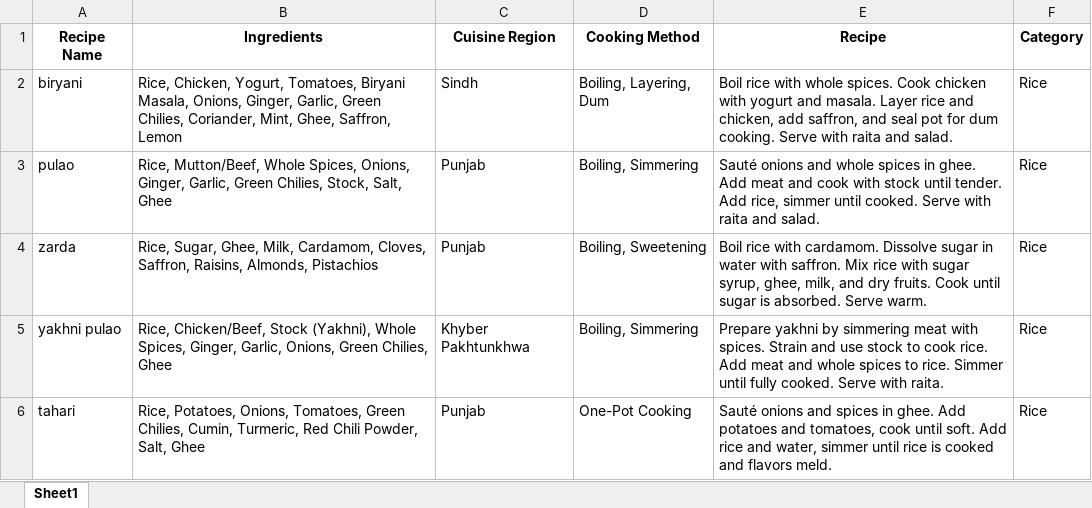
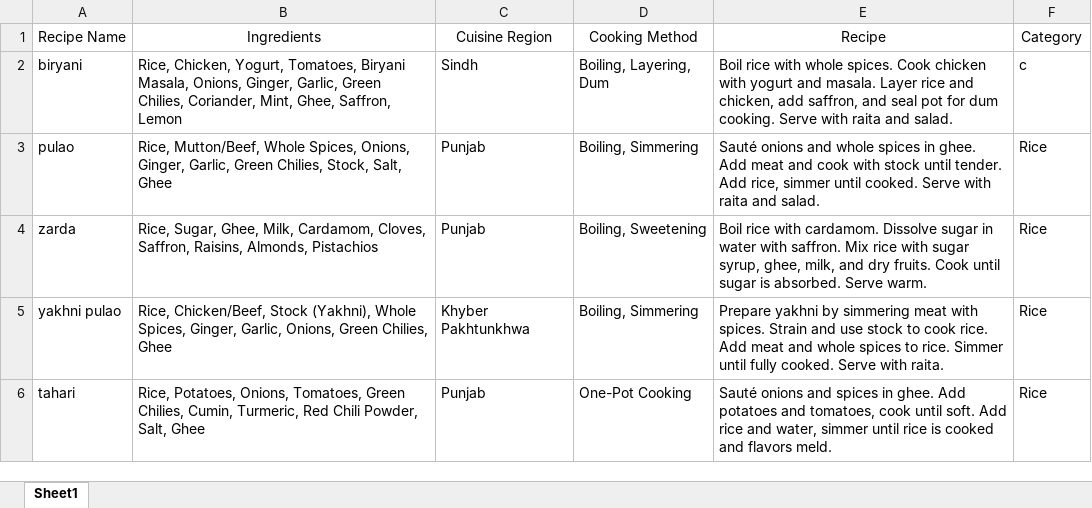
Before and after one commit to AAreesha/Recipe-Rasoi, an Excel workbook: cleaned_recipes.xlsx, sheet Sheet1, drawn as a sheet; only a part is shown; values as stored, in another font and other column widths than the file's, no borders; the diff names each change by its address in the sheet, - before the commit and + after, or states it on an @@ line.

Commit message:
data

```diff
--- a/cleaned_recipes.xlsx (sheet Sheet1)
+++ b/cleaned_recipes.xlsx (sheet Sheet1)
-A1:F1 bold: on
+A1:F1 bold: off
-F2 (Category): Rice
+F2 (Category): c
```
Also changed, not shown: 10 other files.
